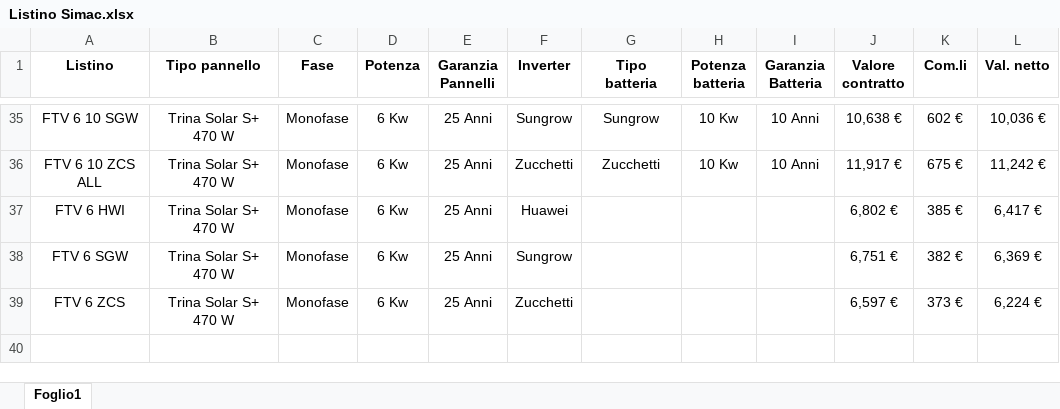
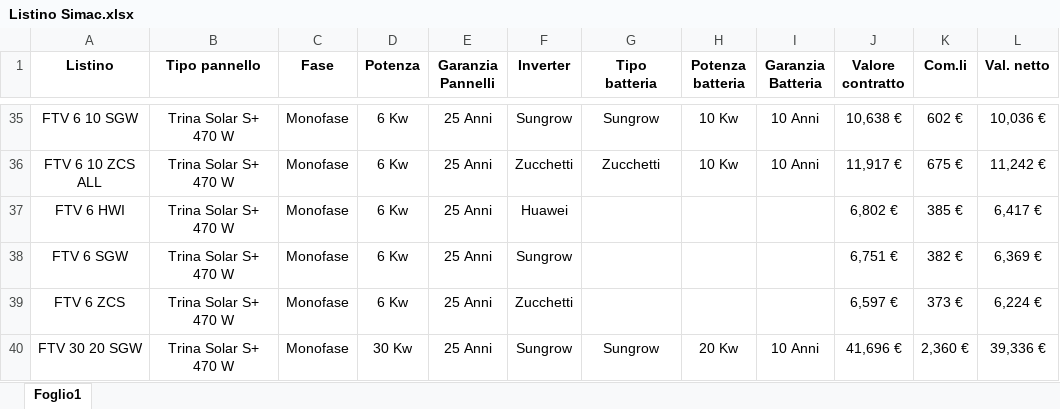
Before and after one commit to giudicegiuseppe-spec/simac, an Excel workbook: preventivatore/mirror/data/Listino Simac.xlsx, sheet Foglio1, drawn as a sheet; only a part is shown, gaps mark what is left out; values as stored, in another font and other column widths than the file's, no borders; the diff names each change by its address in the sheet, - before the commit and + after, or states it on an @@ line.

Commit message:
chore(listini): update Listino Simac.xlsx and CSV (Foglio1)

```diff
--- a/preventivatore/mirror/data/Listino Simac.xlsx (sheet Foglio1)
+++ b/preventivatore/mirror/data/Listino Simac.xlsx (sheet Foglio1)
+row 40: FTV 30 20 SGW | Trina Solar S+ 470 W | Monofase | 30 Kw | 25 Anni | Sungrow | Sungrow | 20 Kw | 10 Anni | 41,696 € | 2,360 € | 39,336 €
```
Also changed, not shown: 1 other file.
